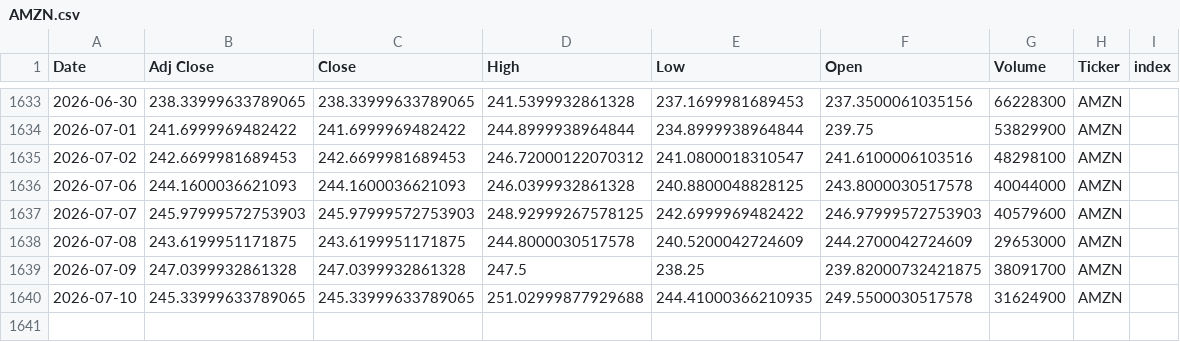
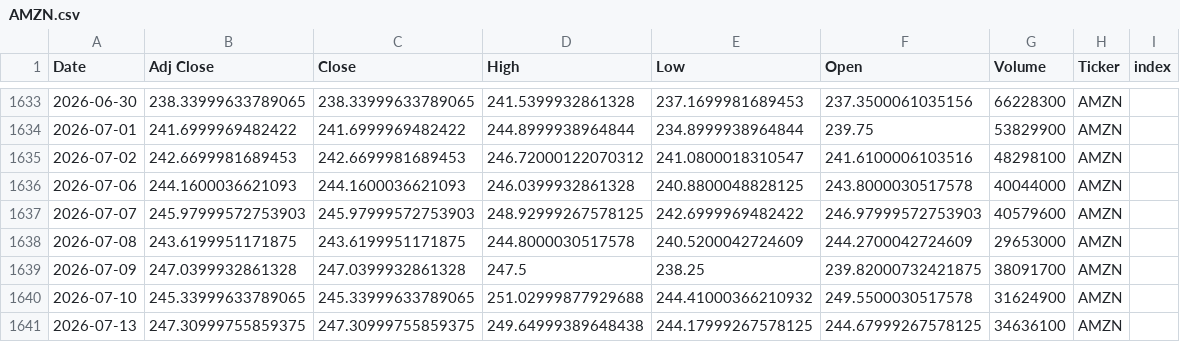
Before and after one commit to Youssef-3Joe/Stock-Market-Analysis, a CSV file: AMZN.csv, drawn as a sheet; only a part is shown, gaps mark what is left out.

```diff
--- a/AMZN.csv
+++ b/AMZN.csv
@@ -1639,2 +1639,3 @@ Date,Adj Close,Close,High,Low,Open,Volume,Ticker,index
 2026-07-09,247.0399932861328,247.0399932861328,247.5,238.25,239.82000732421875,38091700,AMZN,
-2026-07-10,245.33999633789065,245.33999633789065,251.02999877929688,244.41000366210935,249.5500030517578,31624900,AMZN,
+2026-07-10,245.33999633789065,245.33999633789065,251.02999877929688,244.41000366210932,249.5500030517578,31624900,AMZN,
+2026-07-13,247.30999755859375,247.30999755859375,249.64999389648438,244.17999267578125,244.67999267578125,34636100,AMZN,
```
Also changed, not shown: AAPL.csv, MSFT.csv, 5 other files.
